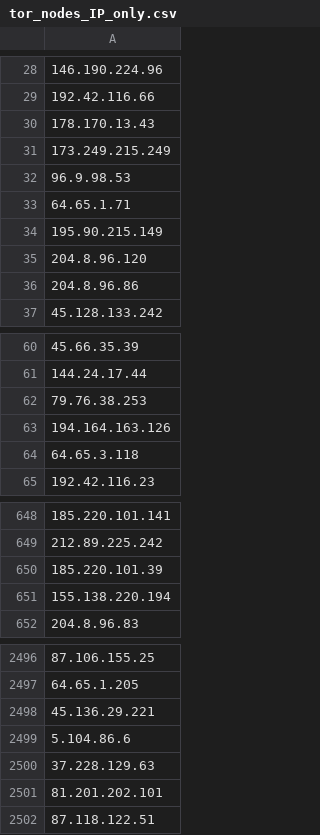
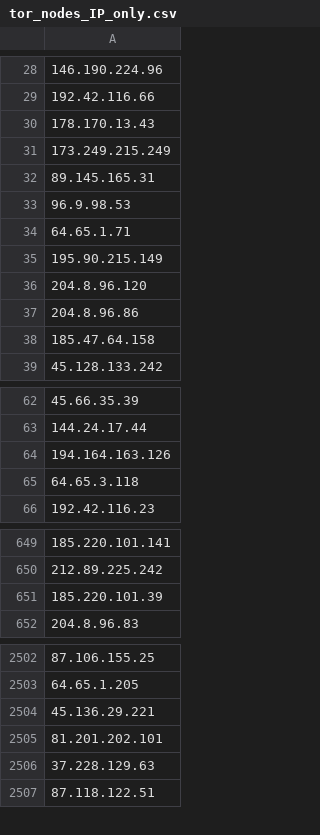
Before and after one commit to PeeBee66/Updated_TOR_Nodes, a CSV file: tor_nodes_IP_only.csv, drawn as a sheet; only a part is shown, gaps mark what is left out; removed rows and columns are numbered as before the commit, all else as after; the diff covers the shown part only; the diff names each change by its address in the sheet, - before the commit and + after, or states it on an @@ line.

Commit message:
Update IP-only Tor nodes list - 2026-11-20

```diff
--- a/tor_nodes_IP_only.csv
+++ b/tor_nodes_IP_only.csv
+row 32: 89.145.165.31
+row 38: 185.47.64.158
-row 62: 79.76.38.253
-row 651: 155.138.220.194
-row 2499: 5.104.86.6
-row 2500: 37.228.129.63
+row 2506: 37.228.129.63
```
Also changed, not shown: 20 added rows, 17 removed rows and 1 edited cell elsewhere in this file.
